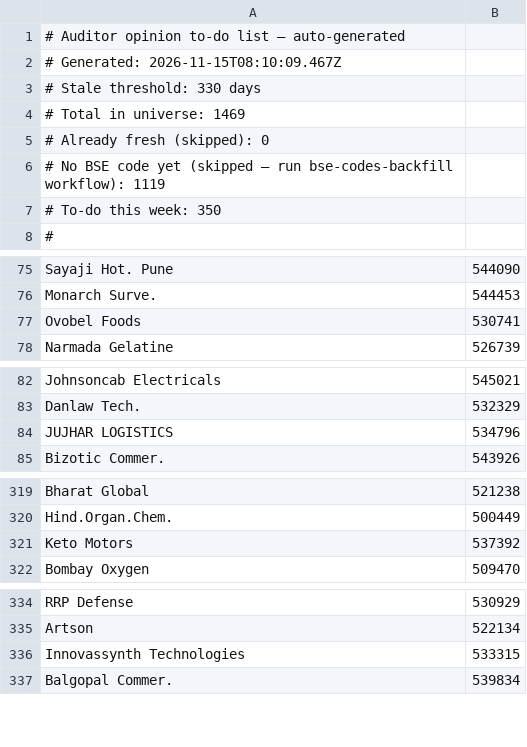
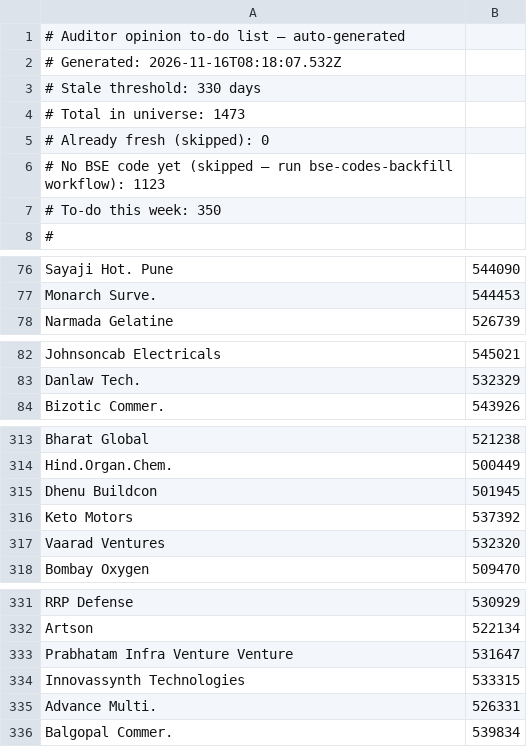
Before and after one commit to ceekay-munshot/glow-screener, a CSV file: public/data/auditor-todo.csv, drawn as a sheet; only a part is shown, gaps mark what is left out; the diff covers the shown part only.

```diff
--- a/public/data/auditor-todo.csv
+++ b/public/data/auditor-todo.csv
@@ -1,7 +1,7 @@
 # Auditor opinion to-do list — auto-generated
-# Generated: 2026-11-15T08:10:09.467Z
+# Generated: 2026-11-16T08:18:07.532Z
 # Stale threshold: 330 days
-# Total in universe: 1469
+# Total in universe: 1473
 # Already fresh (skipped): 0
-# No BSE code yet (skipped — run bse-codes-backfill workflow): 1119
+# No BSE code yet (skipped — run bse-codes-backfill workflow): 1123
 # To-do this week: 350
@@ -76,3 +77,2 @@ Sayaji Hot. Pune, 544090
 Monarch Surve., 544453
-Ovobel Foods, 530741
 Narmada Gelatine, 526739
@@ -83,3 +83,2 @@ Johnsoncab Electricals, 545021
 Danlaw Tech., 532329
-JUJHAR LOGISTICS, 534796
 Bizotic Commer., 543926
@@ -320,3 +314,5 @@ Bharat Global, 521238
 Hind.Organ.Chem., 500449
+Dhenu Buildcon, 501945
 Keto Motors, 537392
+Vaarad Ventures, 532320
 Bombay Oxygen, 509470
@@ -335,3 +332,5 @@ RRP Defense, 530929
 Artson, 522134
+Prabhatam Infra Venture Venture, 531647
 Innovassynth Technologies, 533315
+Advance Multi., 526331
 Balgopal Commer., 539834
```
Also changed, not shown: 7 added rows, 8 removed rows and 4 moved rows elsewhere in this file.
